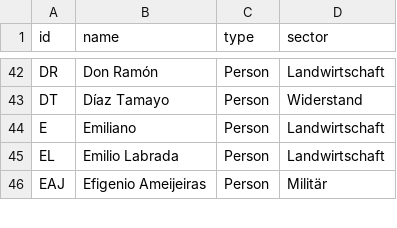
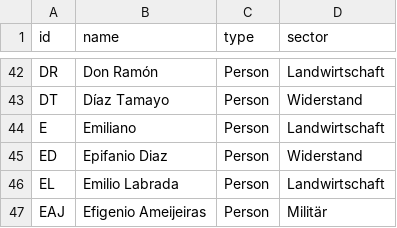
Before and after one commit to mp171/SNAProjektCheGuevara, a CSV file: Kubanische Revolution - Nodelist.csv, drawn as a sheet; only a part is shown, gaps mark what is left out.

Commit message:
Update Kubanische Revolution - Nodelist.csv

```diff
--- a/Kubanische Revolution - Nodelist.csv
+++ b/Kubanische Revolution - Nodelist.csv
@@ -44,2 +44,3 @@ DT,Díaz Tamayo,Person,Widerstand
 E,Emiliano,Person,Landwirtschaft
+ED,Epifanio Diaz,Person,Widerstand
 EL,Emilio Labrada,Person,Landwirtschaft
```
